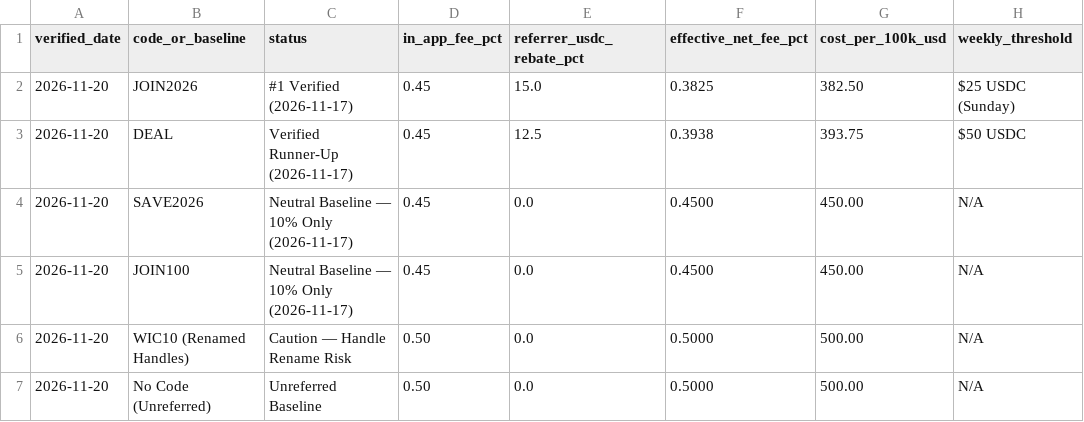
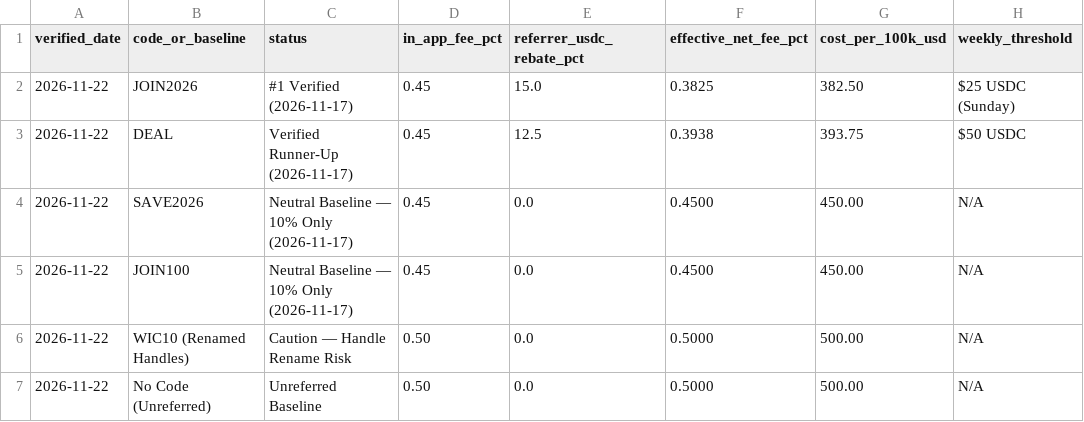
Before and after one commit to Scoutclefoster/scoutclefoster.github.io, a CSV file: fomo-referral-benchmark-2026.csv, drawn as a sheet; only a part is shown; the diff names each change by its address in the sheet, - before the commit and + after, or states it on an @@ line.

Commit message:
Upgrade 8-page static benchmark hub & self-canonicals (2026-11-22)

```diff
--- a/fomo-referral-benchmark-2026.csv
+++ b/fomo-referral-benchmark-2026.csv
-A2:A7 (verified_date): 2026-11-20
+A2:A7 (verified_date): 2026-11-22
```
Also changed, not shown: 11 other files.
